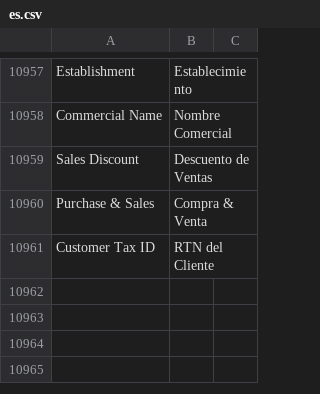
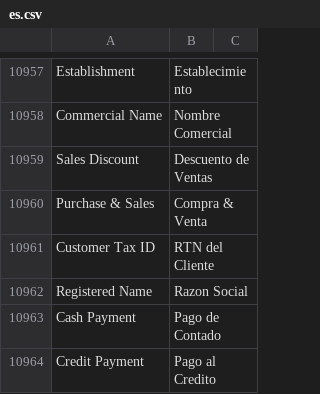
Before and after one commit to edalca/erpnext, a CSV file: erpnext/translations/es.csv, drawn as a sheet; only a part is shown, gaps mark what is left out.

Commit message:
cambios erpnext

```diff
--- a/erpnext/translations/es.csv
+++ b/erpnext/translations/es.csv
@@ -11278 +11278,4 @@ Purchase & Sales,Compra & Venta,
 Customer Tax ID,RTN del Cliente,
+Registered Name,Razon Social,
+Cash Payment,Pago de Contado,
+Credit Payment,Pago al Credito,
```
Also changed, not shown: 40 other files.
